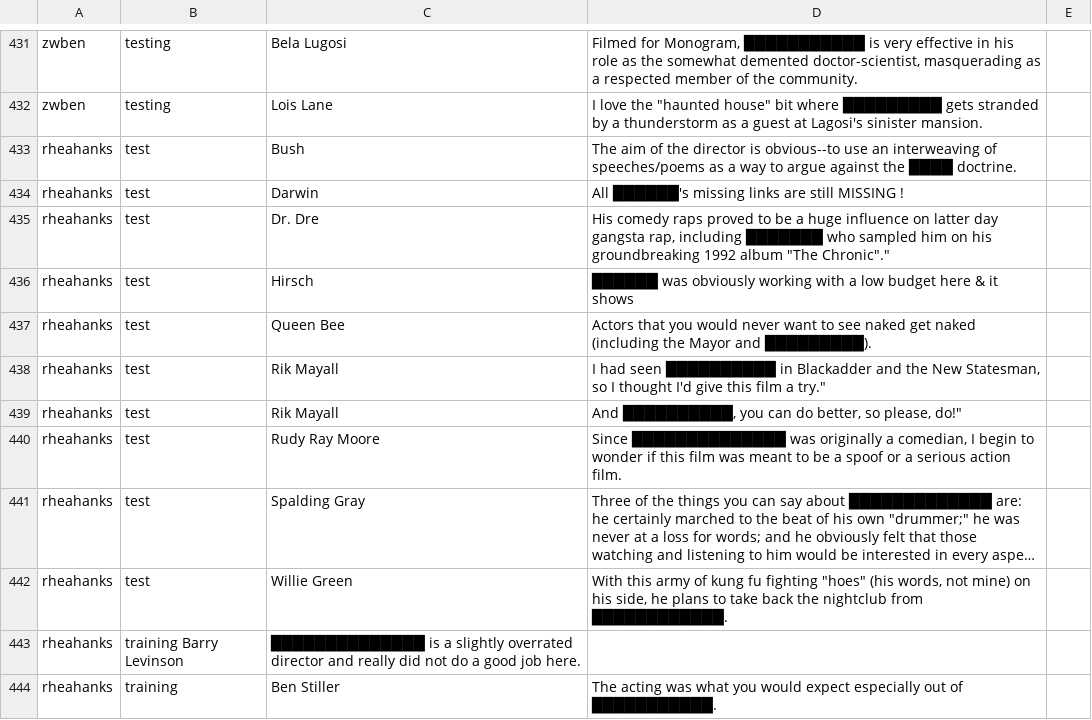
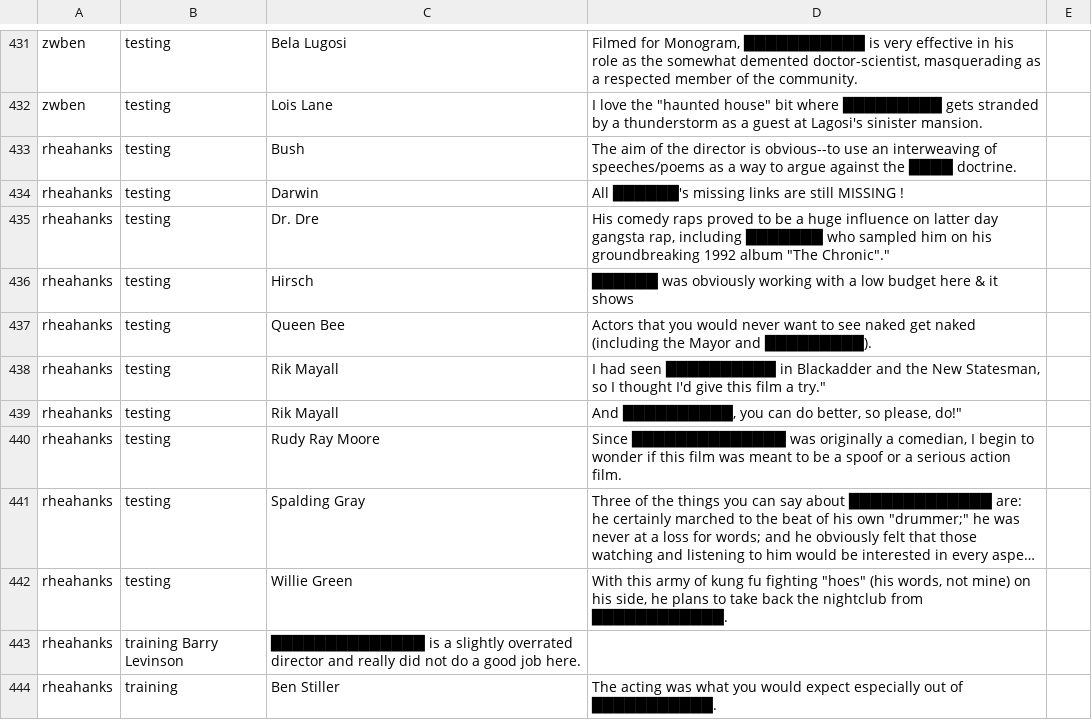
Before and after one commit to cegme/cs5293sp22, a TSV file: unredactor.tsv, drawn as a sheet; only a part is shown, gaps mark what is left out; long unchanged cells end in …; the diff names each change by its address in the sheet, - before the commit and + after, or states it on an @@ line.

Commit message:
Fixed reahanks test->testing error

```diff
--- a/unredactor.tsv
+++ b/unredactor.tsv
-B433:B442: test
+B433:B442: testing
```
